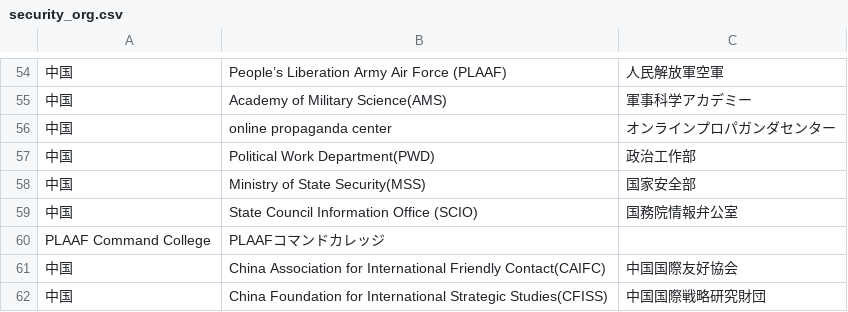
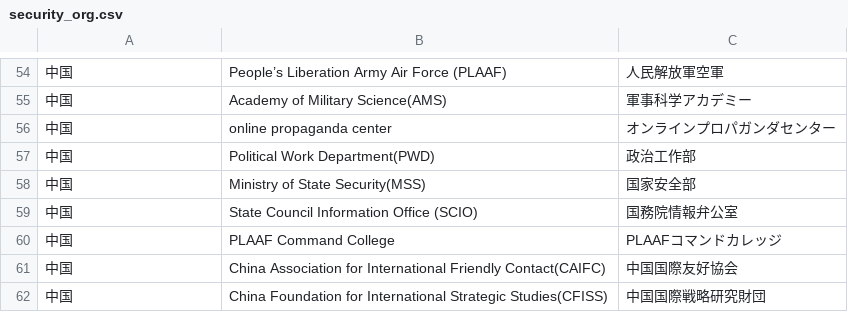
Before and after one commit to SaitoLab/security_words, a CSV file: security_org.csv, drawn as a sheet; only a part is shown, gaps mark what is left out; removed rows and columns are numbered as before the commit, all else as after; the diff names each change by its address in the sheet, - before the commit and + after, or states it on an @@ line.

Commit message:
mod

```diff
--- a/security_org.csv
+++ b/security_org.csv
-row 60: PLAAF Command College | PLAAFコマンドカレッジ
+row 60: 中国 | PLAAF Command College | PLAAFコマンドカレッジ
```
